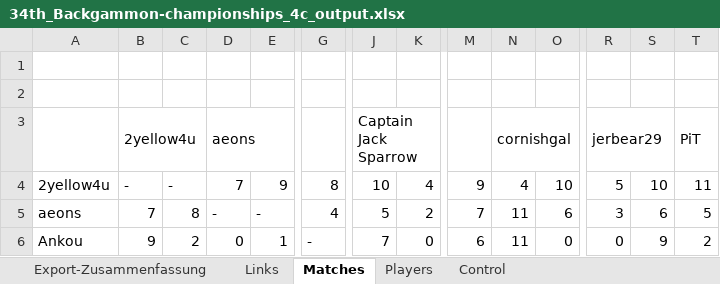
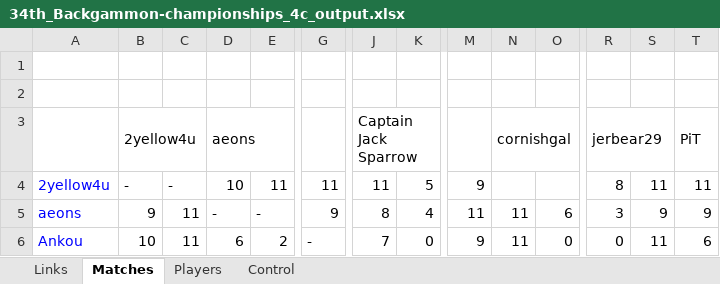
Before and after one commit to andreas0305B/BG_Dashboard, an Excel workbook: 34th_Backgammon-championships_4c_output.xlsx, sheet Matches, drawn as a sheet; only a part is shown, gaps mark what is left out; values as stored, in another font and other column widths than the file's, no borders; the diff covers the shown part only; the diff names each change by its address in the sheet, - before the commit and + after, or states it on an @@ line.

Commit message:
Add files via upload

```diff
--- a/34th_Backgammon-championships_4c_output.xlsx (sheet Matches)
+++ b/34th_Backgammon-championships_4c_output.xlsx (sheet Matches)
-sheet tab: Export-Zusammenfassung
-A4:A6 text colour: black
+A4:A6 text colour: #0000FF
-D4: 7
+D4: 10
-E4: 9
+E4: 11
-G4: 8
+G4: 11
-J4: 10
+J4: 11
-K4: 4
+K4: 5
-N4: 4
+N4: (empty)
-O4: 10
+O4: (empty)
-R4: 5
+R4: 8
-S4: 10
+S4: 11
-B5: 7
+B5: 9
-C5: 8
+C5: 11
-G5: 4
+G5: 9
-J5: 5
+J5: 8
-K5: 2
+K5: 4
-M5: 7
+M5: 11
-S5: 6
+S5: 9
-T5: 5
+T5: 9
-B6: 9
+B6: 10
-C6: 2
+C6: 11
-D6: 0
+D6: 6
-E6: 1
+E6: 2
-M6: 6
+M6: 9
-S6: 9
+S6: 11
-T6: 2
+T6: 6
```
Also changed, not shown: 55 edited cells and cell formats elsewhere in this sheet, sheet Links, sheet Players.
